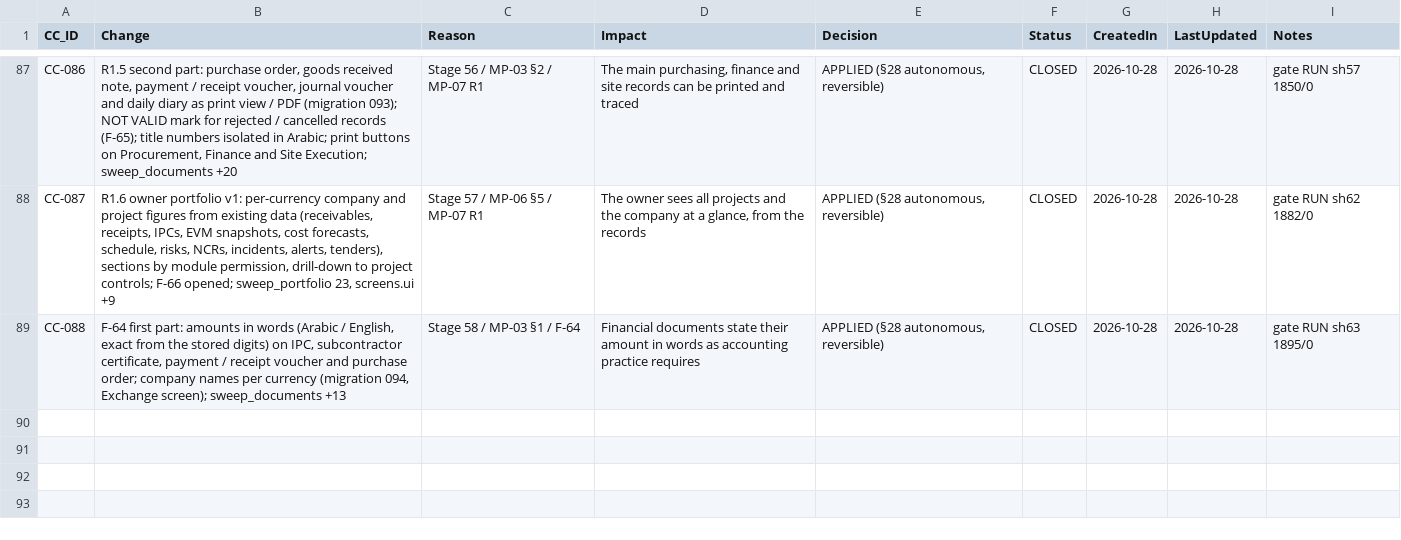
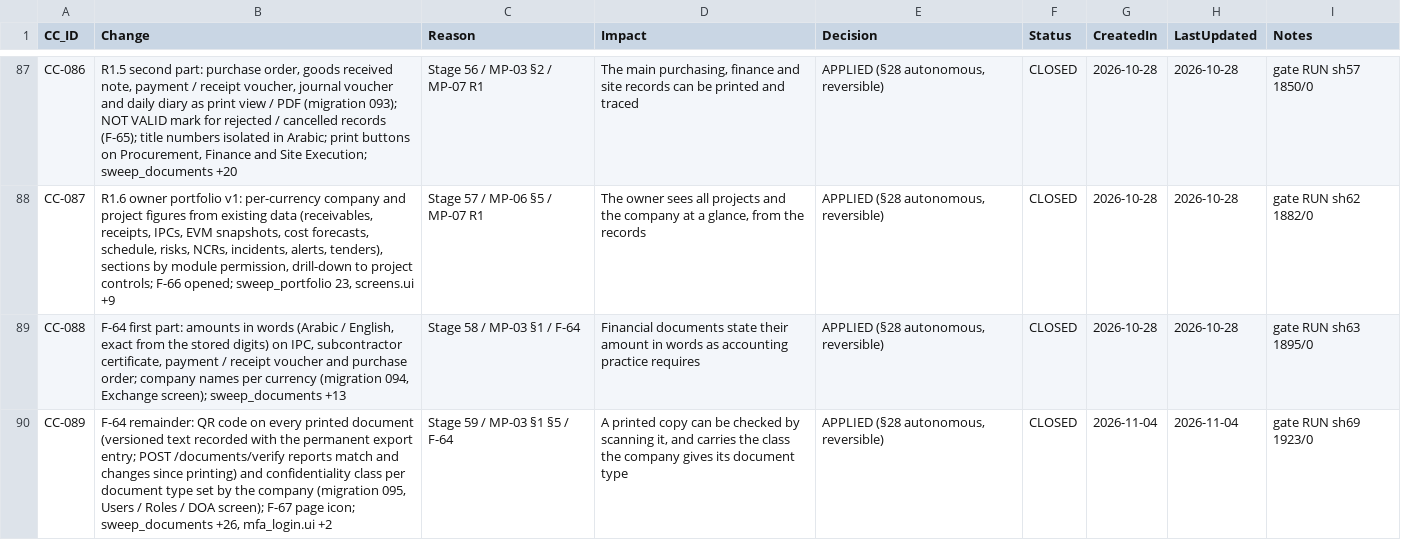
Before and after one commit to krvng5c6t9-rgb/-MISHEL-CONSTRUCTION-INTELLIGENCE-PLATFORM, a CSV file: governance/registers/10_Change_Control_Register.csv, drawn as a sheet; only a part is shown, gaps mark what is left out; the diff names each change by its address in the sheet, - before the commit and + after, or states it on an @@ line.

```diff
--- a/governance/registers/10_Change_Control_Register.csv
+++ b/governance/registers/10_Change_Control_Register.csv
+row 90: CC-089 | F-64 remainder: QR code on every printed document (versioned text recorded with the permanent export entry; POST /documents/verify reports match and changes since printing) and confidentiality class per document type set by the company (migration 095, Users / Roles / DOA screen); F-67 page icon; sweep_documents +26, mfa_login.ui +2 | Stage 59 / MP-03 §1 §5 / F-64 | A printed copy can be checked by scanning it, and carries the class the company gives its document type | APPLIED (§28 autonomous, reversible) | CLOSED | 2026-11-04 | 2026-11-04 | gate RUN sh69 1923/0
```
Also changed, not shown: 18 other files.
